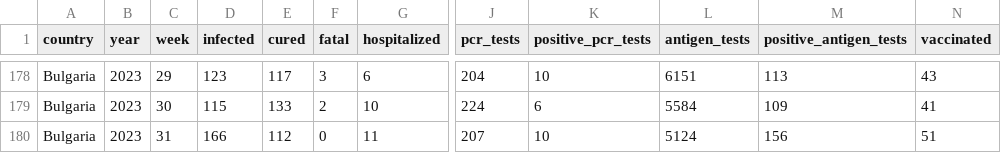
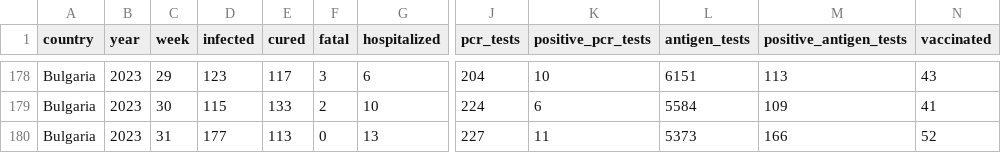
Before and after one commit to COVID-19-Bulgaria/covid-database, a CSV file: Bulgaria/WeekCasesDataset.csv, drawn as a sheet; only a part is shown, gaps mark what is left out; the diff names each change by its address in the sheet, - before the commit and + after, or states it on an @@ line.

```diff
--- a/Bulgaria/WeekCasesDataset.csv
+++ b/Bulgaria/WeekCasesDataset.csv
-D180 (infected): 166
+D180 (infected): 177
-E180 (cured): 112
+E180 (cured): 113
-G180 (hospitalized): 11
+G180 (hospitalized): 13
-J180 (pcr_tests): 207
+J180 (pcr_tests): 227
-K180 (positive_pcr_tests): 10
+K180 (positive_pcr_tests): 11
-L180 (antigen_tests): 5124
+L180 (antigen_tests): 5373
-M180 (positive_antigen_tests): 156
+M180 (positive_antigen_tests): 166
-N180 (vaccinated): 51
+N180 (vaccinated): 52
```
Also changed, not shown: Bulgaria/DatePositiveTestsDataset.csv, 3 other files.
